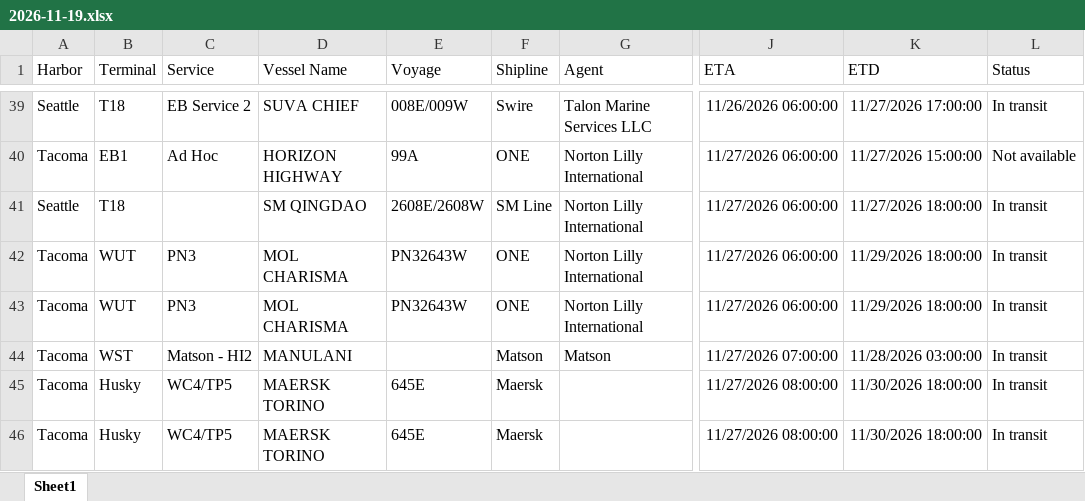
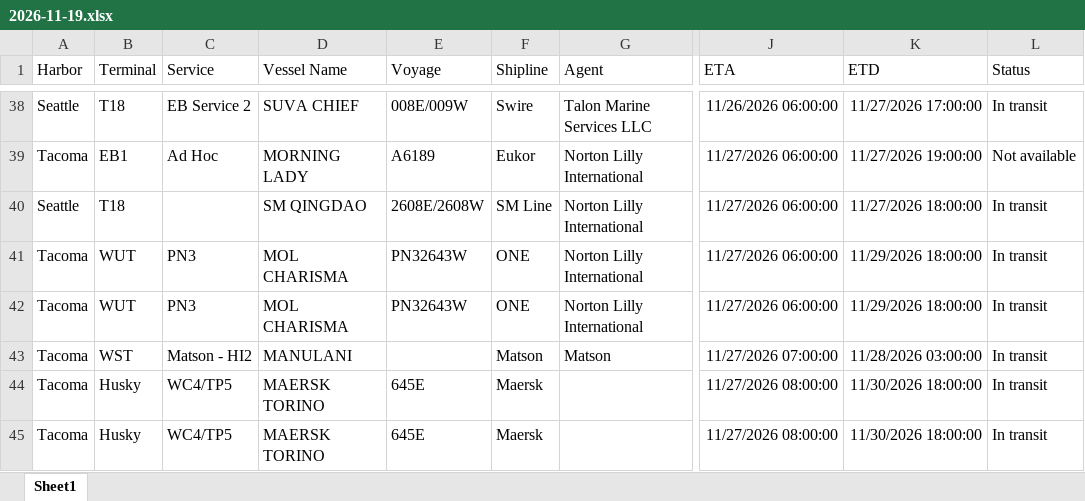
Before and after one commit to TheJoe1990/Ilwu, an Excel workbook: data/vessels/2026-11-19.xlsx, sheet Sheet1, drawn as a sheet; only a part is shown, gaps mark what is left out; values as stored, in another font and other column widths than the file's, no borders; table styles not drawn; addresses are those after the commit; the diff covers the shown part only; the diff names each change by its address in the sheet, - before the commit and + after, or states it on an @@ line.

```diff
--- a/data/vessels/2026-11-19.xlsx (sheet Sheet1)
+++ b/data/vessels/2026-11-19.xlsx (sheet Sheet1)
-D39 (Vessel Name): HORIZON HIGHWAY
+D39 (Vessel Name): MORNING LADY
-E39 (Voyage): 99A
+E39 (Voyage): A6189
-F39 (Shipline): ONE
+F39 (Shipline): Eukor
-K39 (ETD): 11/27/2026 15:00:00
+K39 (ETD): 11/27/2026 19:00:00
```
Also changed, not shown: 9 added rows, 9 removed rows, 3 moved rows and 12 edited cells elsewhere in this sheet, 5 other files.
